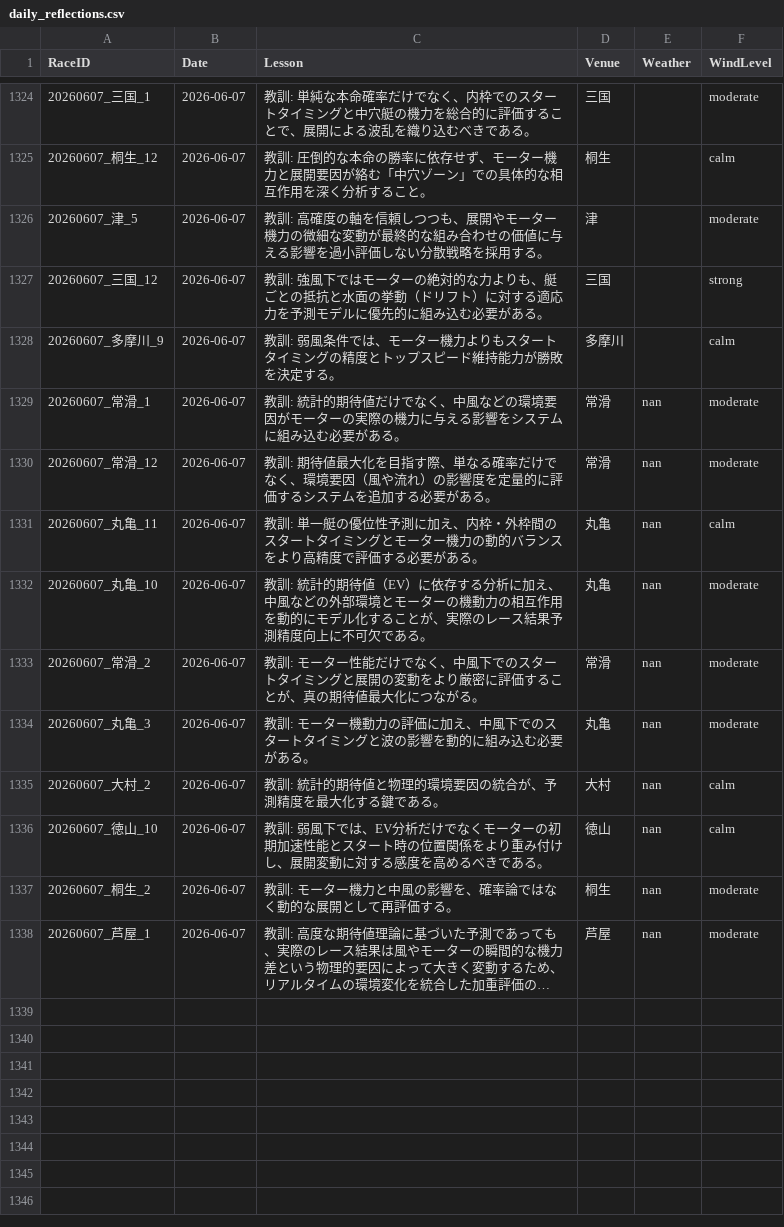
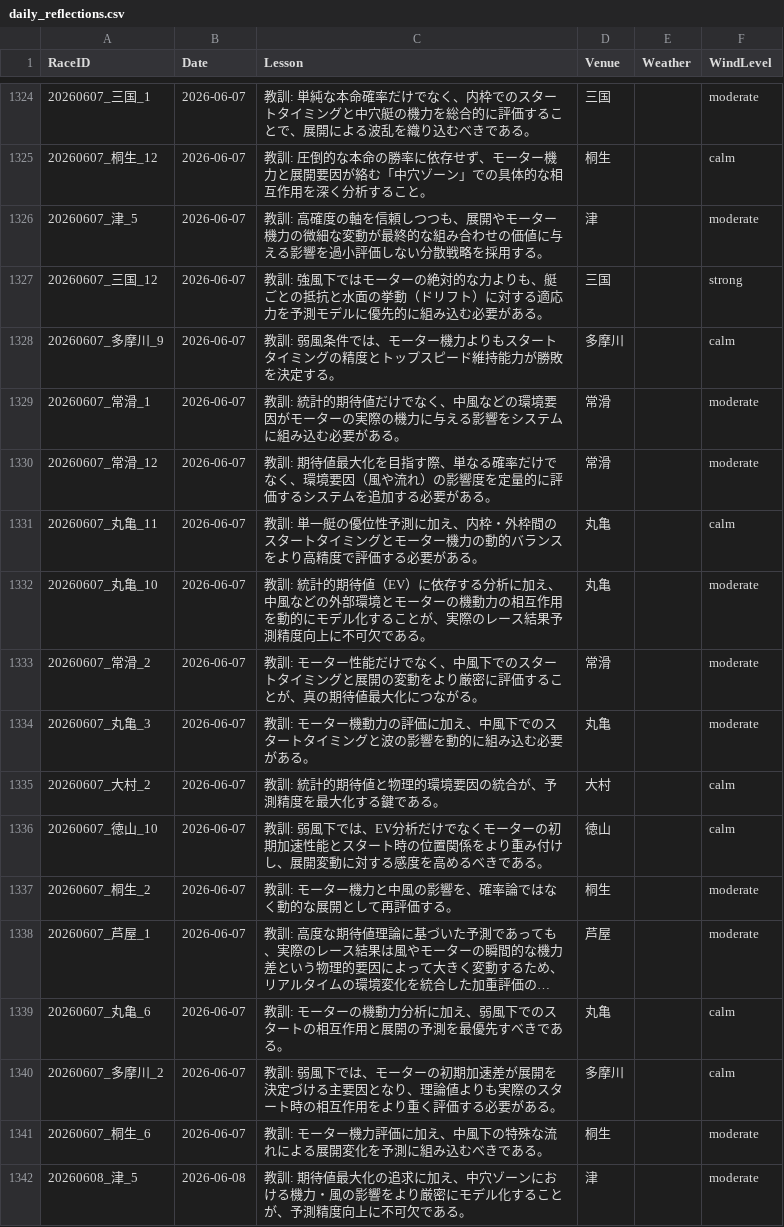
Before and after one commit to kids-masaru/Play, a CSV file: daily_data/daily_reflections.csv, drawn as a sheet; only a part is shown, gaps mark what is left out; long unchanged cells end in …; the diff covers the shown part only; the diff names each change by its address in the sheet, - before the commit and + after, or states it on an @@ line.

```diff
--- a/daily_data/daily_reflections.csv
+++ b/daily_data/daily_reflections.csv
-E1329:E1338 (Weather): nan
+E1329:E1338 (Weather): (empty)
+row 1339: 20260607_丸亀_6 | 2026-06-07 | 教訓: モーターの機動力分析に加え、弱風下でのスタートの相互作用と展開の予測を最優先すべきである。 | 丸亀 |  | calm
+row 1340: 20260607_多摩川_2 | 2026-06-07 | 教訓: 弱風下では、モーターの初期加速差が展開を決定づける主要因となり、理論値よりも実際のスタート時の相互作用をより重く評価する必要がある。 | 多摩川 |  | calm
+row 1341: 20260607_桐生_6 | 2026-06-07 | 教訓: モーター機力評価に加え、中風下の特殊な流れによる展開変化を予測に組み込むべきである。 | 桐生 |  | moderate
+row 1342: 20260608_津_5 | 2026-06-08 | 教訓: 期待値最大化の追求に加え、中穴ゾーンにおける機力・風の影響をより厳密にモデル化することが、予測精度向上に不可欠である。 | 津 |  | moderate
```
Also changed, not shown: 16 added rows elsewhere in this file, dashboard/public/daily_data/daily_reflections.csv, 11 other files.
